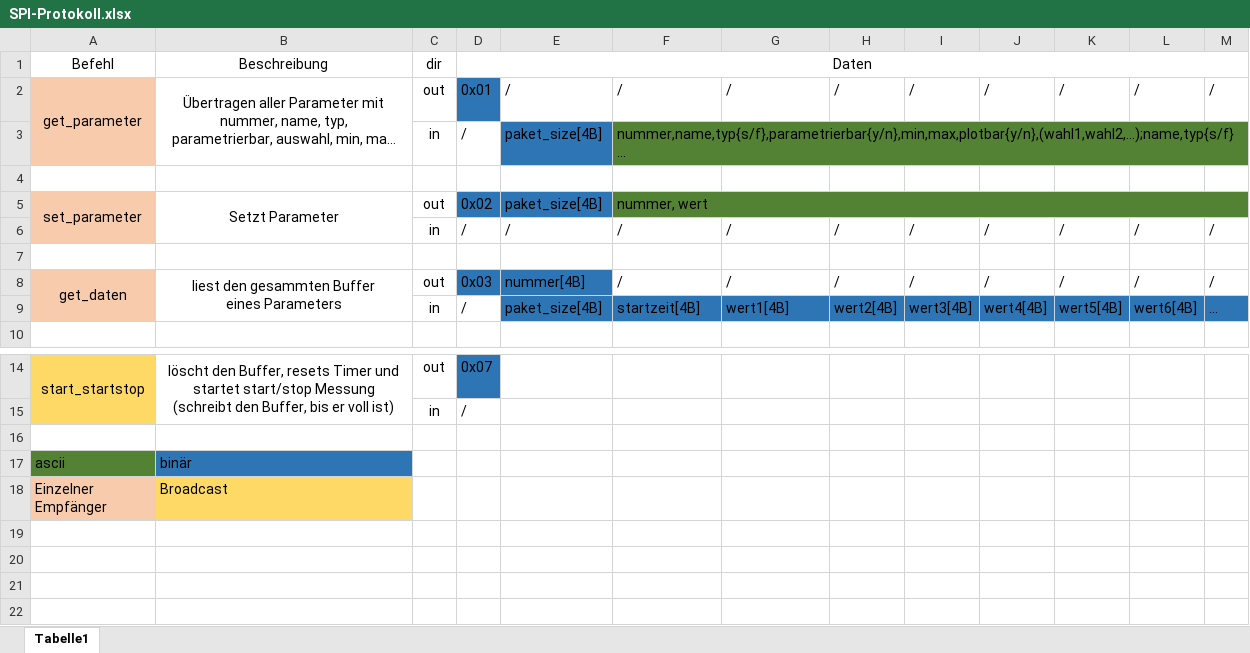
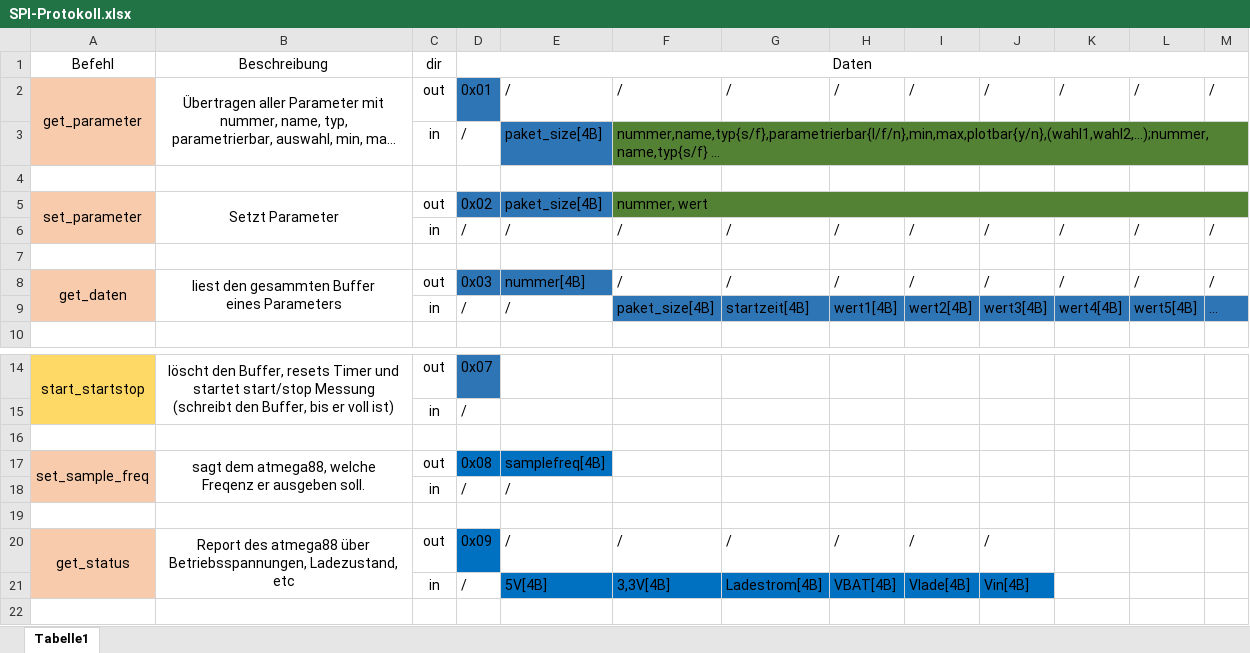
Before and after one commit to klosskopf/Messbox, an Excel workbook: doc/SPI-Protokoll.xlsx, sheet Tabelle1, drawn as a sheet; only a part is shown, gaps mark what is left out; the shorter side is filled out with more unchanged rows; long unchanged cells end in …; values as stored, in another font and other column widths than the file's, no borders; ↵ is a line break in a cell; the diff names each change by its address in the sheet, - before the commit and + after, or states it on an @@ line.

Commit message:
Added SPI-decoder

```diff
--- a/doc/SPI-Protokoll.xlsx (sheet Tabelle1)
+++ b/doc/SPI-Protokoll.xlsx (sheet Tabelle1)
-F3: nummer,name,typ{s/f},parametrierbar{y/n},min,max,plotbar{y/n},(wahl1,wahl2,...);name,typ{s/f} …
+F3: nummer,name,typ{s/f},parametrierbar{l/f/n},min,max,plotbar{y/n},(wahl1,wahl2,...);nummer,name,typ{s/f} …
-E9: paket_size[4B]
+E9: /
-E9 fill: #2E75B6
+E9 fill: none
-F9: startzeit[4B]
+F9: paket_size[4B]
-G9: wert1[4B]
+G9: startzeit[4B]
-H9: wert2[4B]
+H9: wert1[4B]
-I9: wert3[4B]
+I9: wert2[4B]
-J9: wert4[4B]
+J9: wert3[4B]
-K9: wert5[4B]
+K9: wert4[4B]
-L9: wert6[4B]
+L9: wert5[4B]
+row 16: (empty)
+row 17: set_sample_freq | sagt dem atmega88, welche ↵ Freqenz er ausgeben soll. | out | 0x08 | samplefreq[4B]
+row 18:  |  | in | / | /
+row 19: (empty)
+row 20: get_status | Report des atmega88 über ↵ Betriebsspannungen, Ladezustand, ↵ etc | out | 0x09 | / | / | / | / | / | /
+row 21:  |  | in | / | 5V[4B] | 3,3V[4B] | Ladestrom[4B] | VBAT[4B] | Vlade[4B] | Vin[4B]
```
